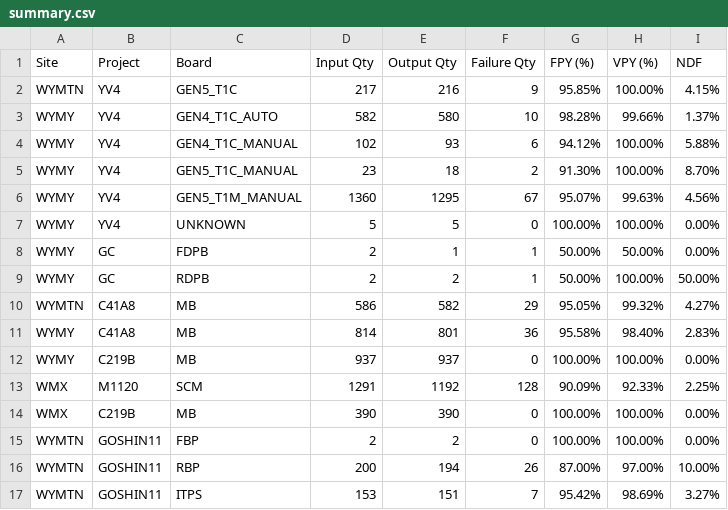
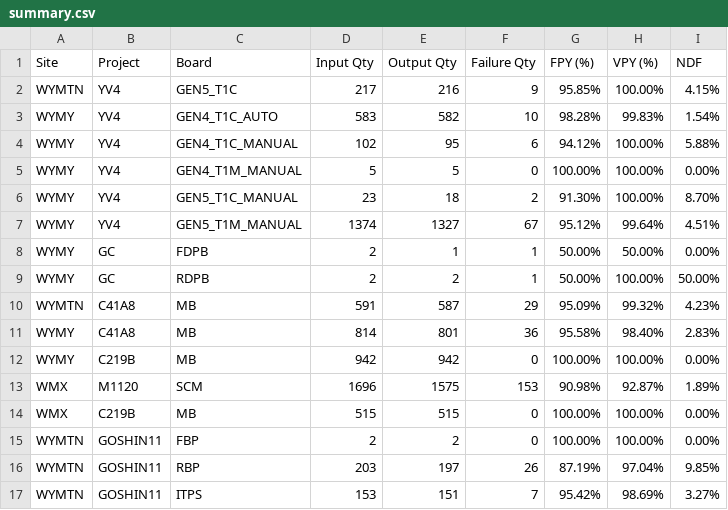
Before and after one commit to KennyKuo408/cdp-daily, a CSV file: reports/20261026/summary.csv, drawn as a sheet; only a part is shown; the diff covers the shown part only.

```diff
--- a/reports/20261026/summary.csv
+++ b/reports/20261026/summary.csv
@@ -2,16 +2,16 @@
 WYMTN,YV4,GEN5_T1C,217,216,9,95.85%,100.00%,4.15%
-WYMY,YV4,GEN4_T1C_AUTO,582,580,10,98.28%,99.66%,1.37%
-WYMY,YV4,GEN4_T1C_MANUAL,102,93,6,94.12%,100.00%,5.88%
+WYMY,YV4,GEN4_T1C_AUTO,583,582,10,98.28%,99.83%,1.54%
+WYMY,YV4,GEN4_T1C_MANUAL,102,95,6,94.12%,100.00%,5.88%
+WYMY,YV4,GEN4_T1M_MANUAL,5,5,0,100.00%,100.00%,0.00%
 WYMY,YV4,GEN5_T1C_MANUAL,23,18,2,91.30%,100.00%,8.70%
-WYMY,YV4,GEN5_T1M_MANUAL,1360,1295,67,95.07%,99.63%,4.56%
-WYMY,YV4,UNKNOWN,5,5,0,100.00%,100.00%,0.00%
+WYMY,YV4,GEN5_T1M_MANUAL,1374,1327,67,95.12%,99.64%,4.51%
 WYMY,GC,FDPB,2,1,1,50.00%,50.00%,0.00%
 WYMY,GC,RDPB,2,2,1,50.00%,100.00%,50.00%
-WYMTN,C41A8,MB,586,582,29,95.05%,99.32%,4.27%
+WYMTN,C41A8,MB,591,587,29,95.09%,99.32%,4.23%
 WYMY,C41A8,MB,814,801,36,95.58%,98.40%,2.83%
-WYMY,C219B,MB,937,937,0,100.00%,100.00%,0.00%
-WMX,M1120,SCM,1291,1192,128,90.09%,92.33%,2.25%
-WMX,C219B,MB,390,390,0,100.00%,100.00%,0.00%
+WYMY,C219B,MB,942,942,0,100.00%,100.00%,0.00%
+WMX,M1120,SCM,1696,1575,153,90.98%,92.87%,1.89%
+WMX,C219B,MB,515,515,0,100.00%,100.00%,0.00%
 WYMTN,GOSHIN11,FBP,2,2,0,100.00%,100.00%,0.00%
-WYMTN,GOSHIN11,RBP,200,194,26,87.00%,97.00%,10.00%
+WYMTN,GOSHIN11,RBP,203,197,26,87.19%,97.04%,9.85%
 WYMTN,GOSHIN11,ITPS,153,151,7,95.42%,98.69%,3.27%
```
Also changed, not shown: 33 edited cells elsewhere in this file, 31 other files.
